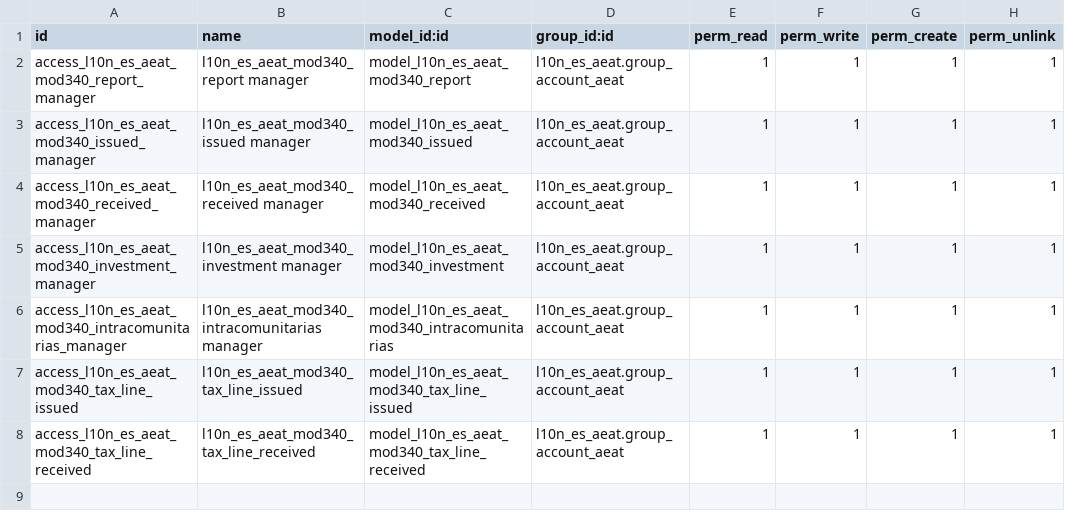
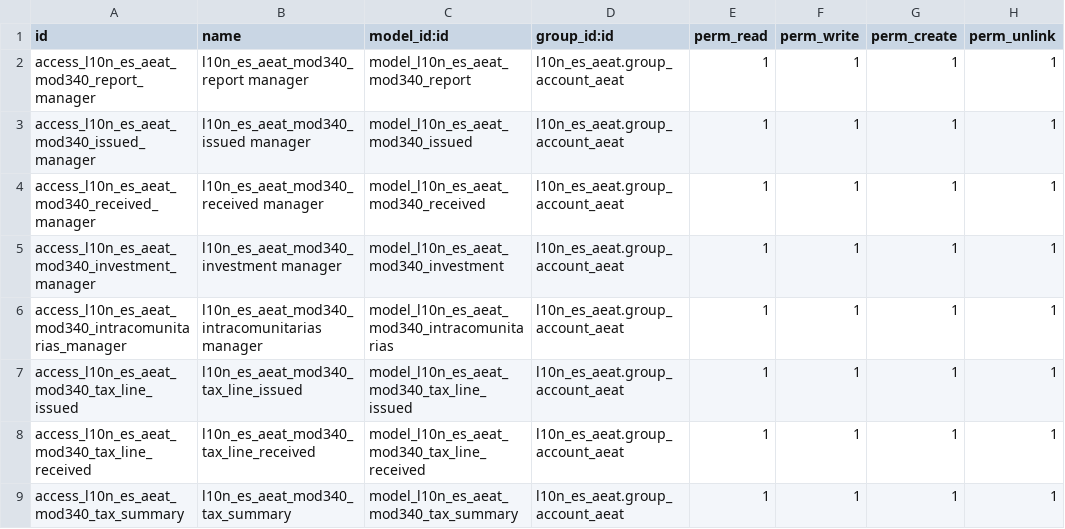
Before and after one commit to OCA/l10n-spain, a CSV file: l10n_es_aeat_mod340/security/ir.model.access.csv, drawn as a sheet; the diff names each change by its address in the sheet, - before the commit and + after, or states it on an @@ line.

Commit message:
Modificaciones modelo 340

```diff
--- a/l10n_es_aeat_mod340/security/ir.model.access.csv
+++ b/l10n_es_aeat_mod340/security/ir.model.access.csv
+row 9: access_l10n_es_aeat_mod340_tax_summary | l10n_es_aeat_mod340_tax_summary | model_l10n_es_aeat_mod340_tax_summary | l10n_es_aeat.group_account_aeat | 1 | 1 | 1 | 1
```
Also changed, not shown: 10 other files.
